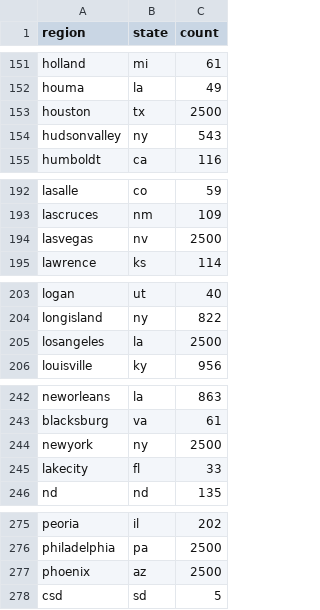
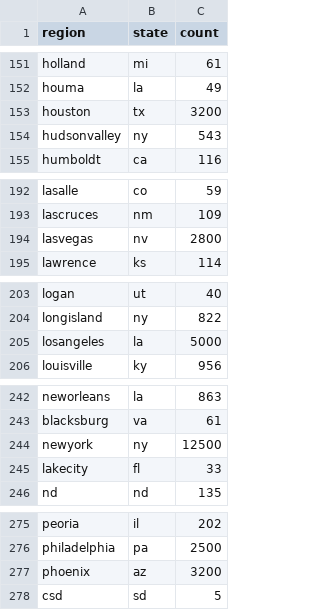
Before and after one commit to phucanhapril/craigslove, a CSV file: statescounts.csv, drawn as a sheet; only a part is shown, gaps mark what is left out; the diff covers the shown part only.

```diff
--- a/statescounts.csv
+++ b/statescounts.csv
@@ -153 +153 @@ houma,la,49,
-houston,tx,2500,
+houston,tx,3200
@@ -194 +194 @@ lascruces,nm,109,
-lasvegas,nv,2500,
+lasvegas,nv,2800
@@ -205 +205 @@ longisland,ny,822,
-losangeles,la,2500,
+losangeles,la,5000
@@ -244 +244 @@ blacksburg,va,61,
-newyork,ny,2500,
+newyork,ny,12500
@@ -277 +277 @@ philadelphia,pa,2500,
-phoenix,az,2500,
+phoenix,az,3200
```
Also changed, not shown: 9 edited cells elsewhere in this file.
